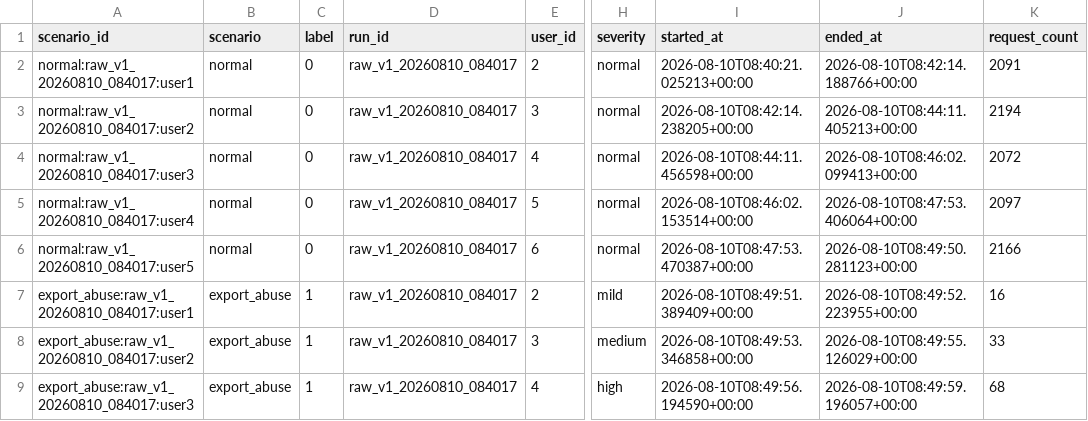
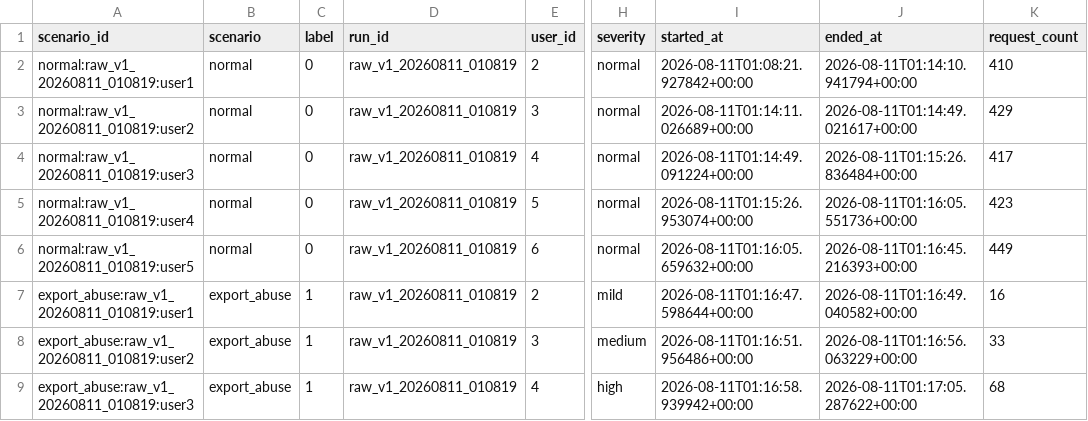
Before and after one commit to tzaan-sc/web-anomaly-detection-, a CSV file: data/raw/ground_truth.csv, drawn as a sheet; only a part is shown, gaps mark what is left out; the diff covers the shown part only; the diff names each change by its address in the sheet, - before the commit and + after, or states it on an @@ line.

```diff
--- a/data/raw/ground_truth.csv
+++ b/data/raw/ground_truth.csv
-A2 (scenario_id): normal:raw_v1_20260810_084017:user1
+A2 (scenario_id): normal:raw_v1_20260811_010819:user1
-D2:D9 (run_id): raw_v1_20260810_084017
+D2:D9 (run_id): raw_v1_20260811_010819
-I2 (started_at): 2026-08-10T08:40:21.025213+00:00
+I2 (started_at): 2026-08-11T01:08:21.927842+00:00
-J2 (ended_at): 2026-08-10T08:42:14.188766+00:00
+J2 (ended_at): 2026-08-11T01:14:10.941794+00:00
-K2 (request_count): 2091
+K2 (request_count): 410
-A3 (scenario_id): normal:raw_v1_20260810_084017:user2
+A3 (scenario_id): normal:raw_v1_20260811_010819:user2
-I3 (started_at): 2026-08-10T08:42:14.238205+00:00
+I3 (started_at): 2026-08-11T01:14:11.026689+00:00
-J3 (ended_at): 2026-08-10T08:44:11.405213+00:00
+J3 (ended_at): 2026-08-11T01:14:49.021617+00:00
-K3 (request_count): 2194
+K3 (request_count): 429
-A4 (scenario_id): normal:raw_v1_20260810_084017:user3
+A4 (scenario_id): normal:raw_v1_20260811_010819:user3
-I4 (started_at): 2026-08-10T08:44:11.456598+00:00
+I4 (started_at): 2026-08-11T01:14:49.091224+00:00
-J4 (ended_at): 2026-08-10T08:46:02.099413+00:00
+J4 (ended_at): 2026-08-11T01:15:26.836484+00:00
-K4 (request_count): 2072
+K4 (request_count): 417
-A5 (scenario_id): normal:raw_v1_20260810_084017:user4
+A5 (scenario_id): normal:raw_v1_20260811_010819:user4
-I5 (started_at): 2026-08-10T08:46:02.153514+00:00
+I5 (started_at): 2026-08-11T01:15:26.953074+00:00
-J5 (ended_at): 2026-08-10T08:47:53.406064+00:00
+J5 (ended_at): 2026-08-11T01:16:05.551736+00:00
-K5 (request_count): 2097
+K5 (request_count): 423
-A6 (scenario_id): normal:raw_v1_20260810_084017:user5
+A6 (scenario_id): normal:raw_v1_20260811_010819:user5
-I6 (started_at): 2026-08-10T08:47:53.470387+00:00
+I6 (started_at): 2026-08-11T01:16:05.659632+00:00
-J6 (ended_at): 2026-08-10T08:49:50.281123+00:00
+J6 (ended_at): 2026-08-11T01:16:45.216393+00:00
-K6 (request_count): 2166
+K6 (request_count): 449
-A7 (scenario_id): export_abuse:raw_v1_20260810_084017:user1
+A7 (scenario_id): export_abuse:raw_v1_20260811_010819:user1
-I7 (started_at): 2026-08-10T08:49:51.389409+00:00
+I7 (started_at): 2026-08-11T01:16:47.598644+00:00
-J7 (ended_at): 2026-08-10T08:49:52.223955+00:00
+J7 (ended_at): 2026-08-11T01:16:49.040582+00:00
-A8 (scenario_id): export_abuse:raw_v1_20260810_084017:user2
+A8 (scenario_id): export_abuse:raw_v1_20260811_010819:user2
-I8 (started_at): 2026-08-10T08:49:53.346858+00:00
+I8 (started_at): 2026-08-11T01:16:51.956486+00:00
-J8 (ended_at): 2026-08-10T08:49:55.126029+00:00
+J8 (ended_at): 2026-08-11T01:16:56.063229+00:00
-A9 (scenario_id): export_abuse:raw_v1_20260810_084017:user3
+A9 (scenario_id): export_abuse:raw_v1_20260811_010819:user3
-I9 (started_at): 2026-08-10T08:49:56.194590+00:00
+I9 (started_at): 2026-08-11T01:16:58.939942+00:00
-J9 (ended_at): 2026-08-10T08:49:59.196057+00:00
+J9 (ended_at): 2026-08-11T01:17:05.287622+00:00
```
Also changed, not shown: 18 edited cells elsewhere in this file, 4 other files.
